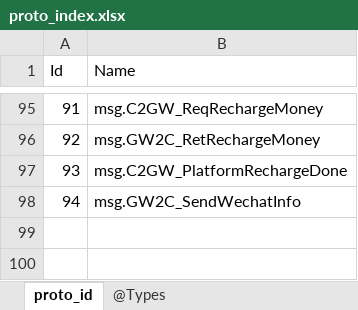
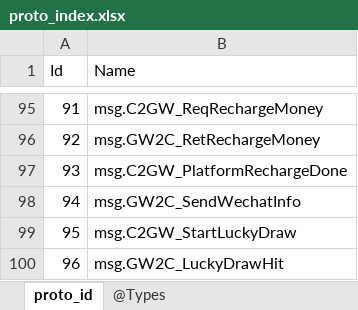
Before and after one commit to gaozhengshuang/turngame, an Excel workbook: docs/excel/proto_index.xlsx, sheet proto_id, drawn as a sheet; only a part is shown, gaps mark what is left out; values as stored, in another font and other column widths than the file's, no borders; the diff names each change by its address in the sheet, - before the commit and + after, or states it on an @@ line.

```diff
--- a/docs/excel/proto_index.xlsx (sheet proto_id)
+++ b/docs/excel/proto_index.xlsx (sheet proto_id)
+row 99: 95 | msg.C2GW_StartLuckyDraw
+row 100: 96 | msg.GW2C_LuckyDrawHit
```
Also changed, not shown: 3 other files.
